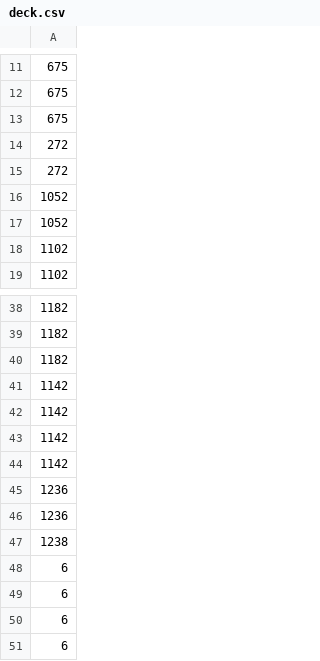
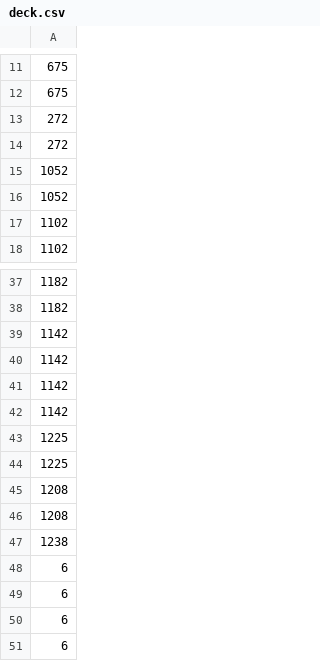
Before and after one commit to 9107291811-wq/sigoto-agent, a CSV file: deck.csv, drawn as a sheet; only a part is shown, gaps mark what is left out.

Commit message:
Add Hilda and Morty support to deck logic

```diff
--- a/deck.csv
+++ b/deck.csv
@@ -12,3 +12,2 @@
 675
-675
 272
@@ -39,3 +38,2 @@
 1182
-1182
 1142
@@ -44,4 +42,6 @@
 1142
-1236
-1236
+1225
+1225
+1208
+1208
 1238
```
Also changed, not shown: 3 other files.
